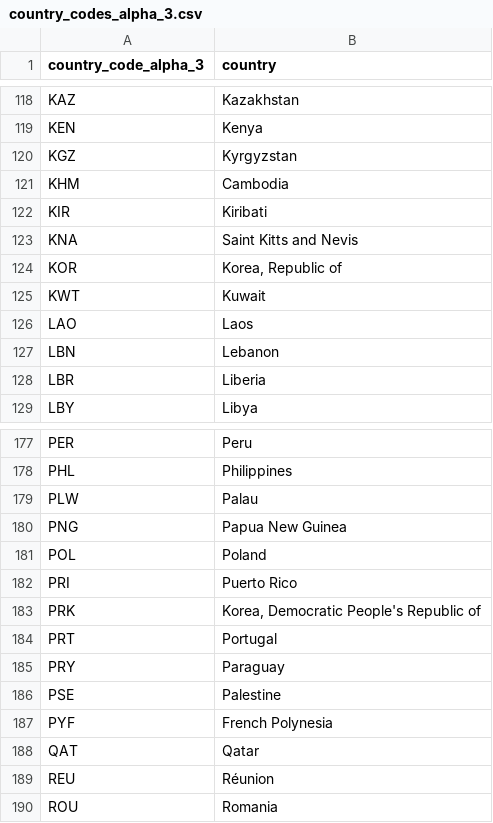
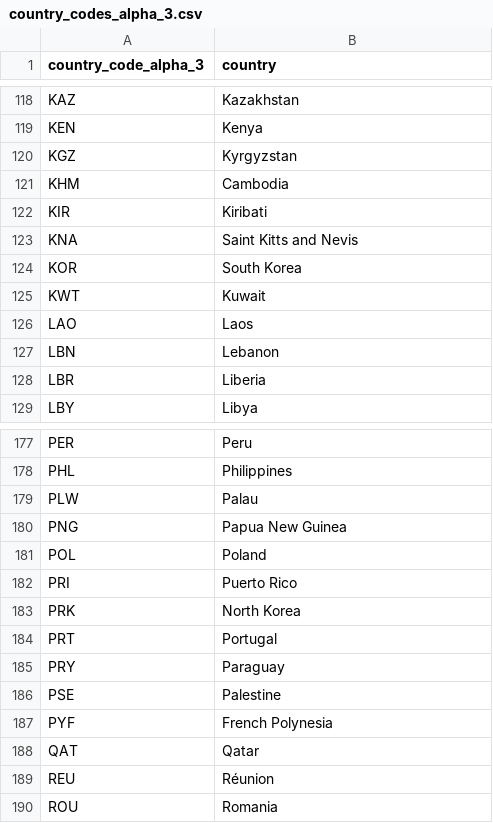
Before and after one commit to BenGravell/terra, a CSV file: data/country_codes_alpha_3.csv, drawn as a sheet; only a part is shown, gaps mark what is left out; the diff names each change by its address in the sheet, - before the commit and + after, or states it on an @@ line.

Commit message:
rename koreas for clarity

```diff
--- a/data/country_codes_alpha_3.csv
+++ b/data/country_codes_alpha_3.csv
-B124 (country): Korea, Republic of
+B124 (country): South Korea
-B183 (country): Korea, Democratic People's Republic of
+B183 (country): North Korea
```
Also changed, not shown: data/country_coords.csv, data/happy_planet_index_2019.csv, 4 other files.
